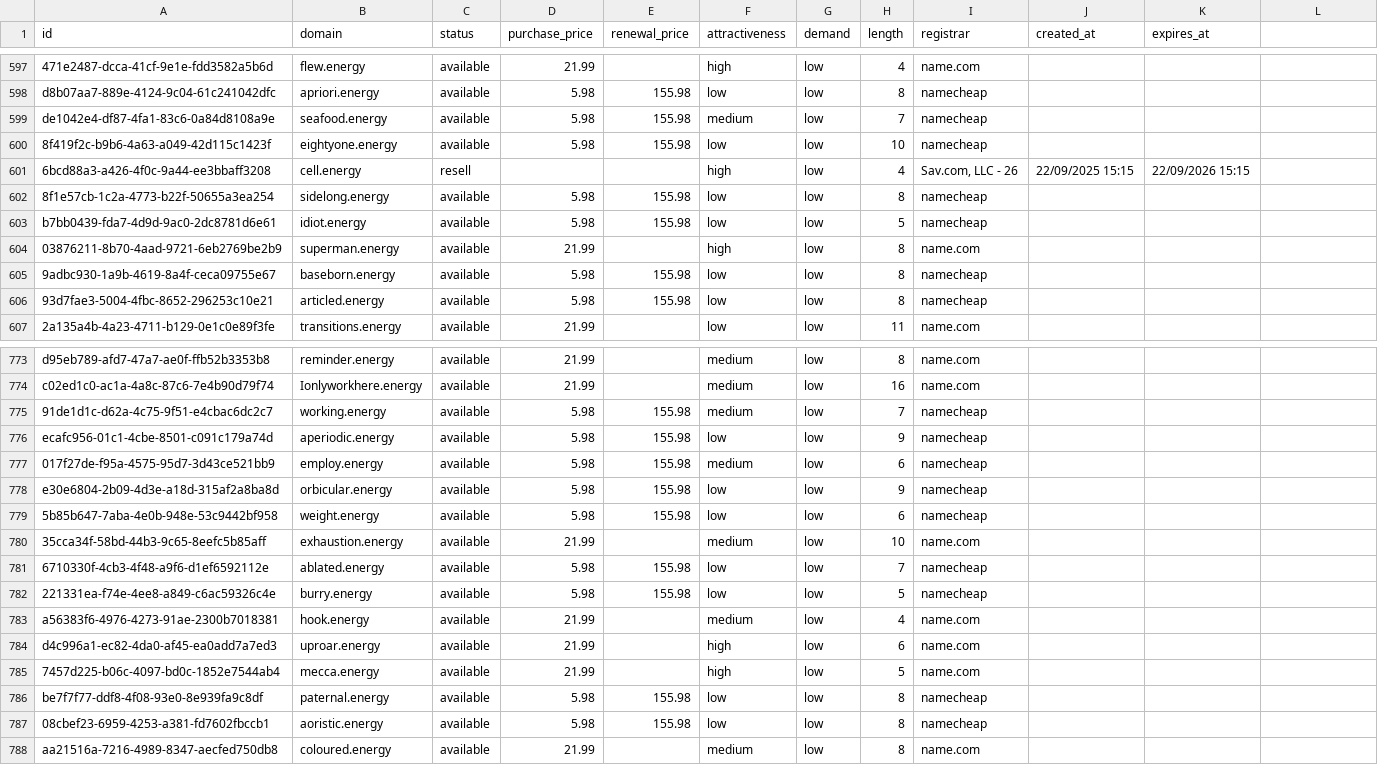
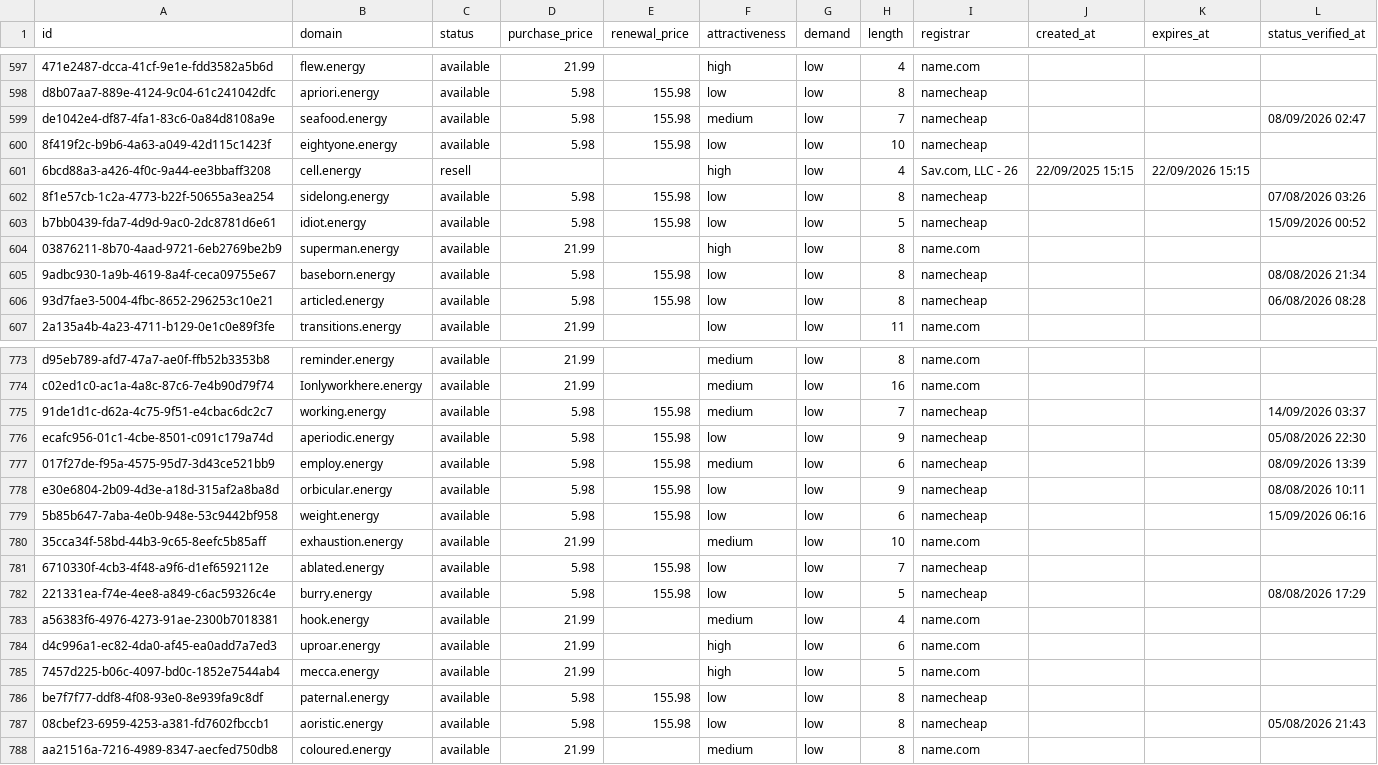
Before and after one commit to UniqueDomains/energy-oneword-domains, a CSV file: energy.csv, drawn as a sheet; only a part is shown, gaps mark what is left out; the diff covers the shown part only.

```diff
--- a/energy.csv
+++ b/energy.csv
@@ -1 +1 @@
-id,domain,status,purchase_price,renewal_price,attractiveness,demand,length,registrar,created_at,expires_at
+id,domain,status,purchase_price,renewal_price,attractiveness,demand,length,registrar,created_at,expires_at,status_verified_at
@@ -599 +599 @@ d8b07aa7-889e-4124-9c04-61c241042dfc,apriori.energy,available,5.98,155.98,low,lo
-de1042e4-df87-4fa1-83c6-0a84d8108a9e,seafood.energy,available,5.98,155.98,medium,low,7,namecheap,,
+de1042e4-df87-4fa1-83c6-0a84d8108a9e,seafood.energy,available,5.98,155.98,medium,low,7,namecheap,,,08/09/2026 02:47
@@ -602,2 +602,2 @@ de1042e4-df87-4fa1-83c6-0a84d8108a9e,seafood.energy,available,5.98,155.98,medium
-8f1e57cb-1c2a-4773-b22f-50655a3ea254,sidelong.energy,available,5.98,155.98,low,low,8,namecheap,,
-b7bb0439-fda7-4d9d-9ac0-2dc8781d6e61,idiot.energy,available,5.98,155.98,low,low,5,namecheap,,
+8f1e57cb-1c2a-4773-b22f-50655a3ea254,sidelong.energy,available,5.98,155.98,low,low,8,namecheap,,,07/08/2026 03:26
+b7bb0439-fda7-4d9d-9ac0-2dc8781d6e61,idiot.energy,available,5.98,155.98,low,low,5,namecheap,,,15/09/2026 00:52
@@ -605,2 +605,2 @@ b7bb0439-fda7-4d9d-9ac0-2dc8781d6e61,idiot.energy,available,5.98,155.98,low,low,
-9adbc930-1a9b-4619-8a4f-ceca09755e67,baseborn.energy,available,5.98,155.98,low,low,8,namecheap,,
-93d7fae3-5004-4fbc-8652-296253c10e21,articled.energy,available,5.98,155.98,low,low,8,namecheap,,
+9adbc930-1a9b-4619-8a4f-ceca09755e67,baseborn.energy,available,5.98,155.98,low,low,8,namecheap,,,08/08/2026 21:34
+93d7fae3-5004-4fbc-8652-296253c10e21,articled.energy,available,5.98,155.98,low,low,8,namecheap,,,06/08/2026 08:28
@@ -775,5 +775,5 @@ c02ed1c0-ac1a-4a8c-87c6-7e4b90d79f74,Ionlyworkhere.energy,available,21.99,,mediu
-91de1d1c-d62a-4c75-9f51-e4cbac6dc2c7,working.energy,available,5.98,155.98,medium,low,7,namecheap,,
-ecafc956-01c1-4cbe-8501-c091c179a74d,aperiodic.energy,available,5.98,155.98,low,low,9,namecheap,,
-017f27de-f95a-4575-95d7-3d43ce521bb9,employ.energy,available,5.98,155.98,medium,low,6,namecheap,,
-e30e6804-2b09-4d3e-a18d-315af2a8ba8d,orbicular.energy,available,5.98,155.98,low,low,9,namecheap,,
-5b85b647-7aba-4e0b-948e-53c9442bf958,weight.energy,available,5.98,155.98,low,low,6,namecheap,,
+91de1d1c-d62a-4c75-9f51-e4cbac6dc2c7,working.energy,available,5.98,155.98,medium,low,7,namecheap,,,14/09/2026 03:37
+ecafc956-01c1-4cbe-8501-c091c179a74d,aperiodic.energy,available,5.98,155.98,low,low,9,namecheap,,,05/08/2026 22:30
+017f27de-f95a-4575-95d7-3d43ce521bb9,employ.energy,available,5.98,155.98,medium,low,6,namecheap,,,08/09/2026 13:39
+e30e6804-2b09-4d3e-a18d-315af2a8ba8d,orbicular.energy,available,5.98,155.98,low,low,9,namecheap,,,08/08/2026 10:11
+5b85b647-7aba-4e0b-948e-53c9442bf958,weight.energy,available,5.98,155.98,low,low,6,namecheap,,,15/09/2026 06:16
@@ -782 +782 @@ e30e6804-2b09-4d3e-a18d-315af2a8ba8d,orbicular.energy,available,5.98,155.98,low,
-221331ea-f74e-4ee8-a849-c6ac59326c4e,burry.energy,available,5.98,155.98,low,low,5,namecheap,,
+221331ea-f74e-4ee8-a849-c6ac59326c4e,burry.energy,available,5.98,155.98,low,low,5,namecheap,,,08/08/2026 17:29
@@ -787 +787 @@ be7f7f77-ddf8-4f08-93e0-8e939fa9c8df,paternal.energy,available,5.98,155.98,low,l
-08cbef23-6959-4253-a381-fd7602fbccb1,aoristic.energy,available,5.98,155.98,low,low,8,namecheap,,
+08cbef23-6959-4253-a381-fd7602fbccb1,aoristic.energy,available,5.98,155.98,low,low,8,namecheap,,,05/08/2026 21:43
```
Also changed, not shown: 132 edited cells elsewhere in this file, 6 other files.
